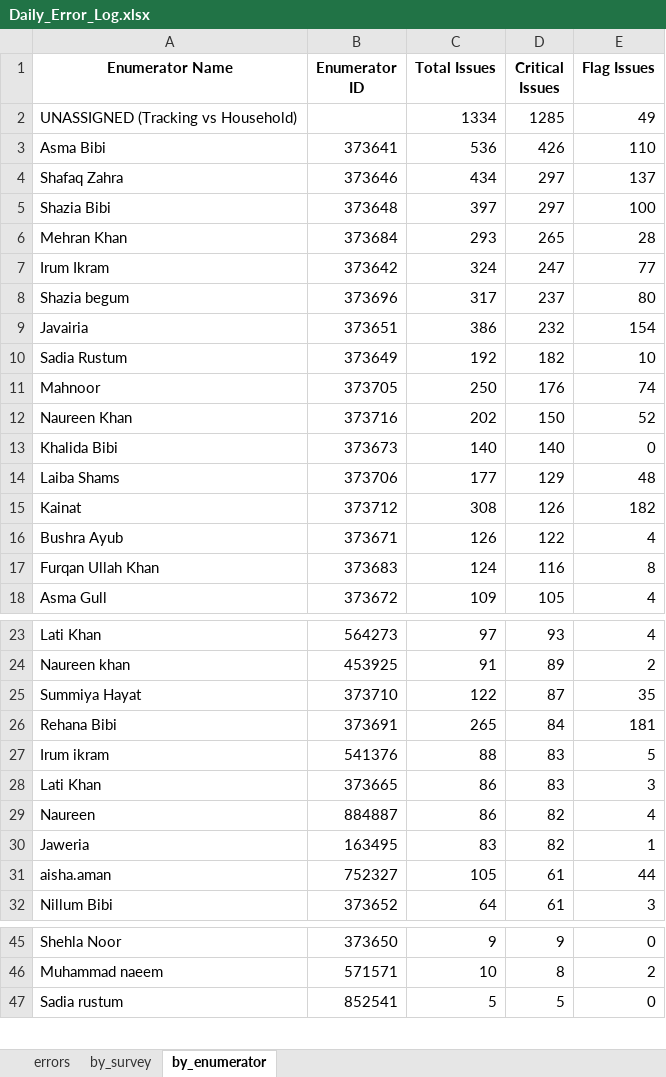
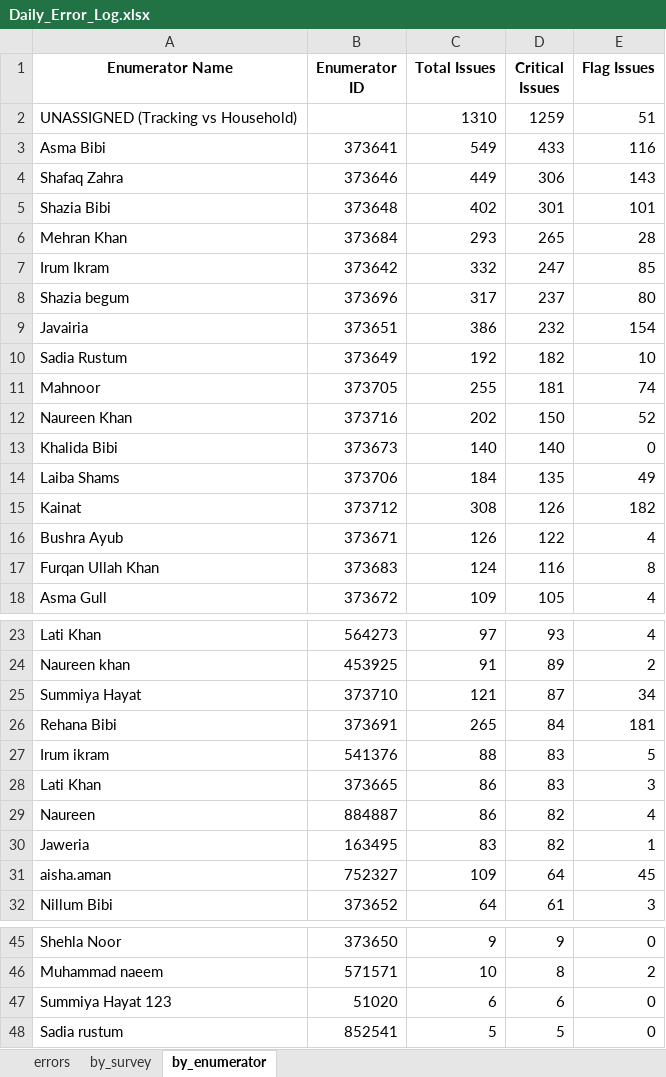
Before and after one commit to malkiaman-dev/KP_RAP_M_-_E_Dashboard, an Excel workbook: Error_log/Daily_Error_Log.xlsx, sheet by_enumerator, drawn as a sheet; only a part is shown, gaps mark what is left out; values as stored, in another font and other column widths than the file's, no borders; the diff names each change by its address in the sheet, - before the commit and + after, or states it on an @@ line.

```diff
--- a/Error_log/Daily_Error_Log.xlsx (sheet by_enumerator)
+++ b/Error_log/Daily_Error_Log.xlsx (sheet by_enumerator)
-C2 (Total Issues): 1334
+C2 (Total Issues): 1310
-D2 (Critical Issues): 1285
+D2 (Critical Issues): 1259
-E2 (Flag Issues): 49
+E2 (Flag Issues): 51
-C3 (Total Issues): 536
+C3 (Total Issues): 549
-D3 (Critical Issues): 426
+D3 (Critical Issues): 433
-E3 (Flag Issues): 110
+E3 (Flag Issues): 116
-C4 (Total Issues): 434
+C4 (Total Issues): 449
-D4 (Critical Issues): 297
+D4 (Critical Issues): 306
-E4 (Flag Issues): 137
+E4 (Flag Issues): 143
-C5 (Total Issues): 397
+C5 (Total Issues): 402
-D5 (Critical Issues): 297
+D5 (Critical Issues): 301
-E5 (Flag Issues): 100
+E5 (Flag Issues): 101
-C7 (Total Issues): 324
+C7 (Total Issues): 332
-E7 (Flag Issues): 77
+E7 (Flag Issues): 85
-C11 (Total Issues): 250
+C11 (Total Issues): 255
-D11 (Critical Issues): 176
+D11 (Critical Issues): 181
-C14 (Total Issues): 177
+C14 (Total Issues): 184
-D14 (Critical Issues): 129
+D14 (Critical Issues): 135
-E14 (Flag Issues): 48
+E14 (Flag Issues): 49
-C25 (Total Issues): 122
+C25 (Total Issues): 121
-E25 (Flag Issues): 35
+E25 (Flag Issues): 34
-C31 (Total Issues): 105
+C31 (Total Issues): 109
-D31 (Critical Issues): 61
+D31 (Critical Issues): 64
-E31 (Flag Issues): 44
+E31 (Flag Issues): 45
+row 47: Summiya Hayat 123 | 51020 | 6 | 6 | 0
```
Also changed, not shown: sheet errors, sheet by_survey, Error_log/Enumerator_Performance.xlsx, Error_log/Weekly_QA_Summary.xlsx, 2 other files.
